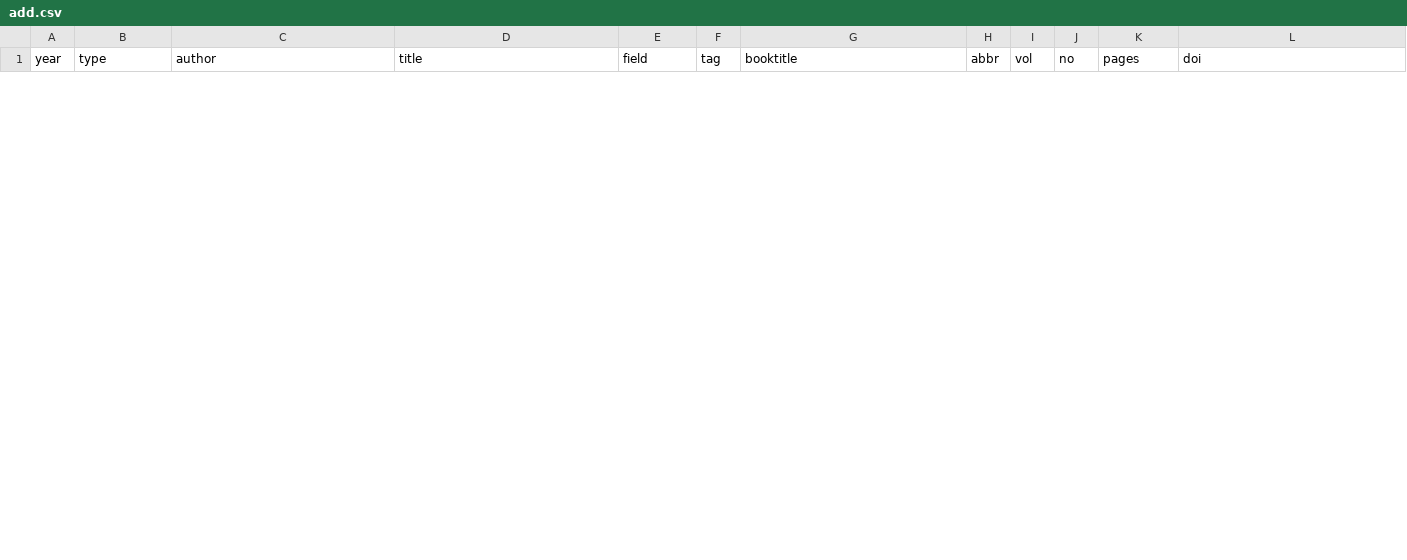
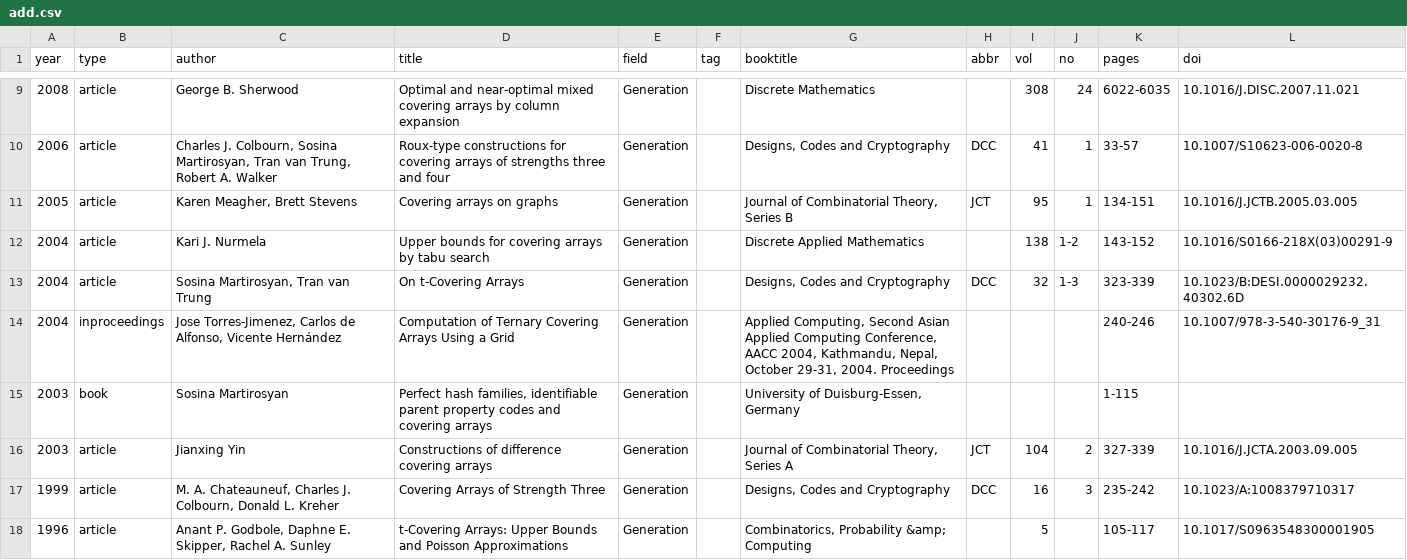
Before and after one commit to huayaow/cit-repository, a CSV file: data/add.csv, drawn as a sheet; only a part is shown, gaps mark what is left out; the diff covers the shown part only.

```diff
--- a/data/add.csv
+++ b/data/add.csv
@@ -0,0 +9,10 @@
+2008,article,George B. Sherwood,Optimal and near-optimal mixed covering arrays by column expansion,Generation,,Discrete Mathematics,,308,24,6022-6035,10.1016/J.DISC.2007.11.021
+2006,article,"Charles J. Colbourn, Sosina Martirosyan, Tran van Trung, Robert A. Walker",Roux-type constructions for covering arrays of strengths three and four,Generation,,"Designs, Codes and Cryptography",DCC,41,1,33-57,10.1007/S10623-006-0020-8
+2005,article,"Karen Meagher, Brett Stevens",Covering arrays on graphs,Generation,,"Journal of Combinatorial Theory, Series B",JCT,95,1,134-151,10.1016/J.JCTB.2005.03.005
+2004,article,Kari J. Nurmela,Upper bounds for covering arrays by tabu search,Generation,,Discrete Applied Mathematics,,138,1-2,143-152,10.1016/S0166-218X(03)00291-9
+2004,article,"Sosina Martirosyan, Tran van Trung",On t-Covering Arrays,Generation,,"Designs, Codes and Cryptography",DCC,32,1-3,323-339,10.1023/B:DESI.0000029232.40302.6D
+2004,inproceedings,"Jose Torres-Jimenez, Carlos de Alfonso, Vicente Hernández",Computation of Ternary Covering Arrays Using a Grid,Generation,,"Applied Computing, Second Asian Applied Computing Conference, AACC 2004, Kathmandu, Nepal, October 29-31, 2004. Proceedings",,,,240-246,10.1007/978-3-540-30176-9_31
+2003,book,Sosina Martirosyan,"Perfect hash families, identifiable parent property codes and covering arrays",Generation,,"University of Duisburg-Essen, Germany",,,,1-115,
+2003,article,Jianxing Yin,Constructions of difference covering arrays,Generation,,"Journal of Combinatorial Theory, Series A",JCT,104,2,327-339,10.1016/J.JCTA.2003.09.005
+1999,article,"M. A. Chateauneuf, Charles J. Colbourn, Donald L. Kreher",Covering Arrays of Strength Three,Generation,,"Designs, Codes and Cryptography",DCC,16,3,235-242,10.1023/A:1008379710317
+1996,article,"Anant P. Godbole, Daphne E. Skipper, Rachel A. Sunley",t-Covering Arrays: Upper Bounds and Poisson Approximations,Generation,,"Combinatorics, Probability &amp; Computing",,5,,105-117,10.1017/S0963548300001905
```
Also changed, not shown: 7 added rows and 2 removed rows elsewhere in this file, 15 other files.
